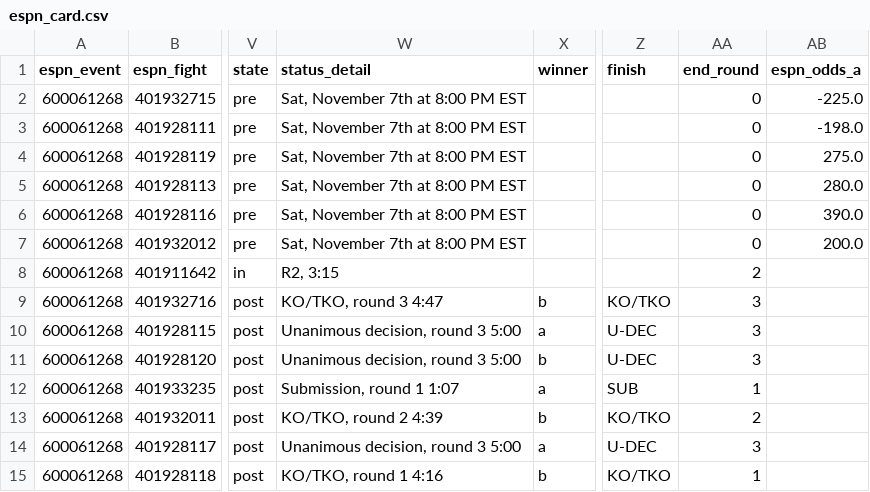
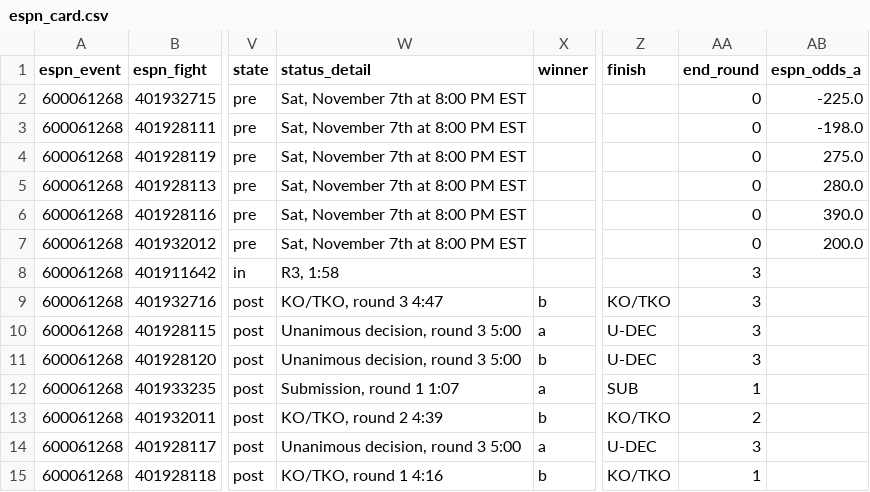
Before and after one commit to Jono-bit-trade/jonos-ufc-picks, a CSV file: data/espn_card.csv, drawn as a sheet; only a part is shown, gaps mark what is left out; the diff names each change by its address in the sheet, - before the commit and + after, or states it on an @@ line.

```diff
--- a/data/espn_card.csv
+++ b/data/espn_card.csv
-W8 (status_detail): R2, 3:15
+W8 (status_detail): R3, 1:58
-AA8 (end_round): 2
+AA8 (end_round): 3
```
Also changed, not shown: data/line_history.csv, data/pick_log.csv, 3 other files.
